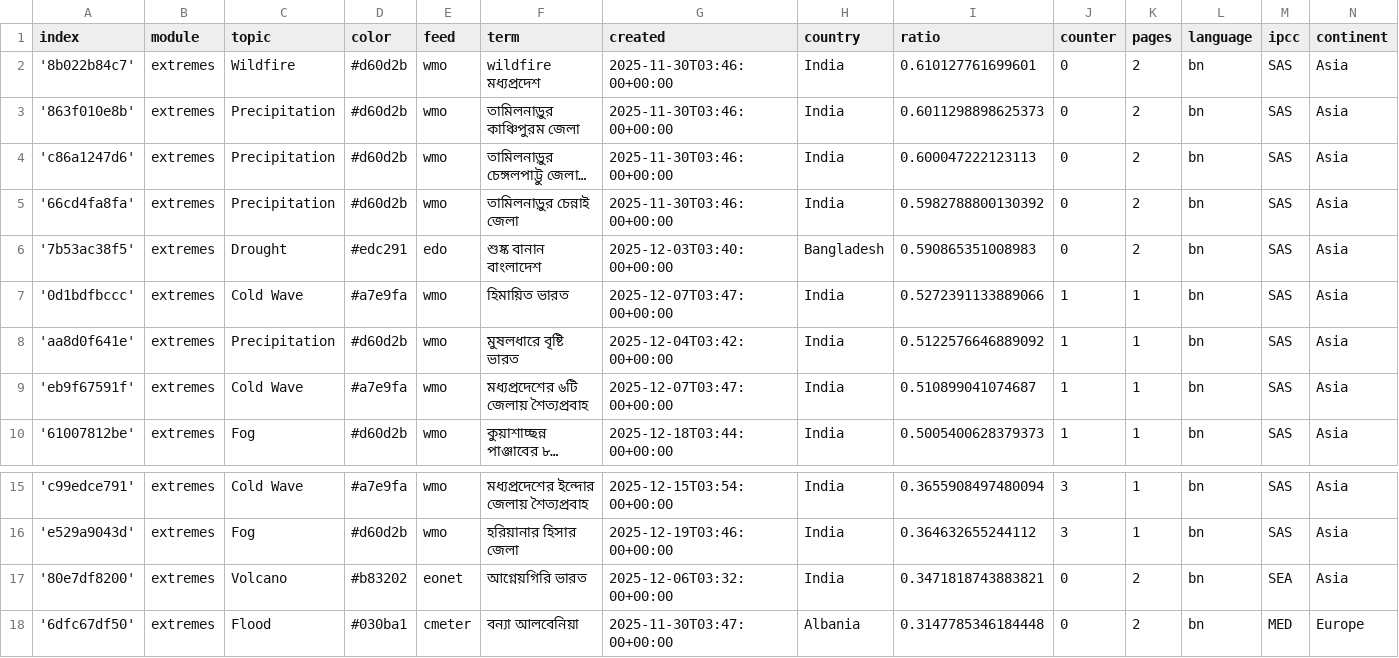
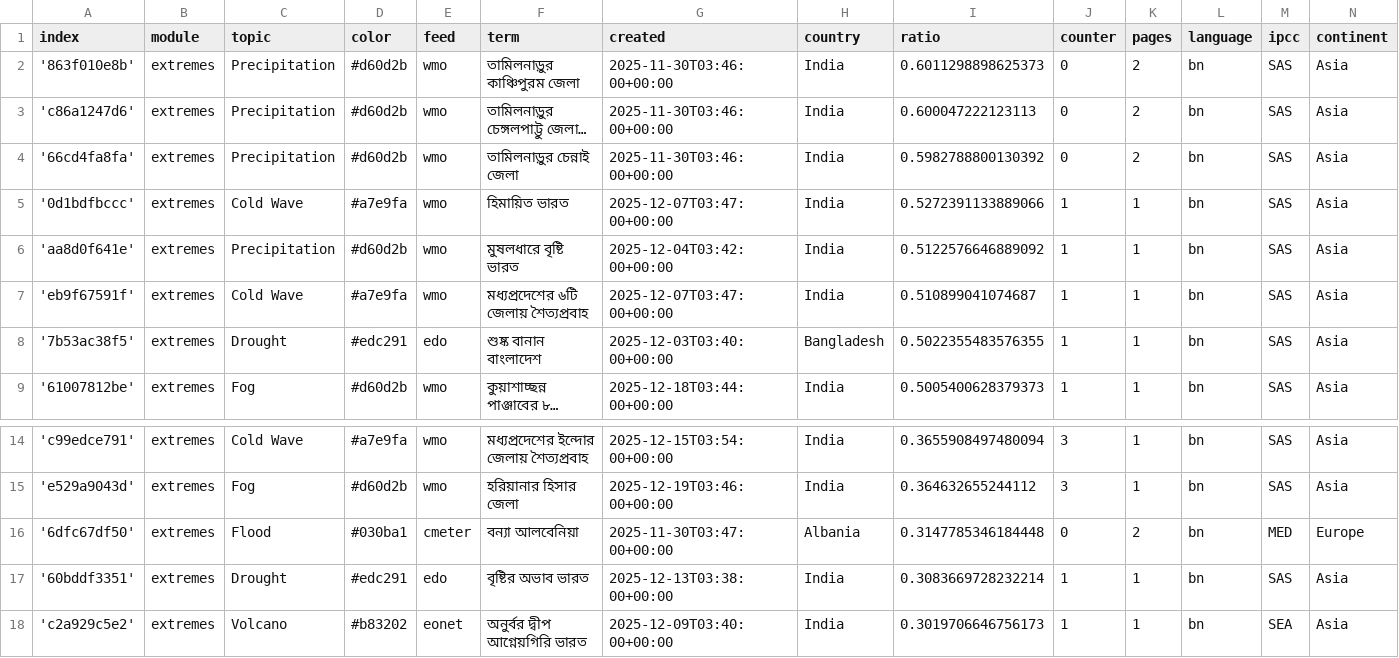
Before and after one commit to sonjanews/bengaliExtremes, a CSV file: terms.csv, drawn as a sheet; only a part is shown, gaps mark what is left out; the shorter side is filled out with more unchanged rows; long unchanged cells end in …; removed rows and columns are numbered as before the commit, all else as after; the diff names each change by its address in the sheet, - before the commit and + after, or states it on an @@ line.

Commit message:
Commit from GitHub Actions (harvest:0.0)

```diff
--- a/terms.csv
+++ b/terms.csv
-row 2: '8b022b84c7' | extremes | Wildfire | #d60d2b | wmo | wildfire মধ্যপ্রদেশ | 2025-11-30T03:46:00+00:00 | India | 0.610127761699601 | 0 | 2 | bn | SAS | Asia
-row 6: '7b53ac38f5' | extremes | Drought | #edc291 | edo | শুষ্ক বানান বাংলাদেশ | 2025-12-03T03:40:00+00:00 | Bangladesh | 0.590865351008983 | 0 | 2 | bn | SAS | Asia
+row 8: '7b53ac38f5' | extremes | Drought | #edc291 | edo | শুষ্ক বানান বাংলাদেশ | 2025-12-03T03:40:00+00:00 | Bangladesh | 0.5022355483576355 | 1 | 1 | bn | SAS | Asia
-row 17: '80e7df8200' | extremes | Volcano | #b83202 | eonet | আগ্নেয়গিরি ভারত | 2025-12-06T03:32:00+00:00 | India | 0.3471818743883821 | 0 | 2 | bn | SEA | Asia
```
